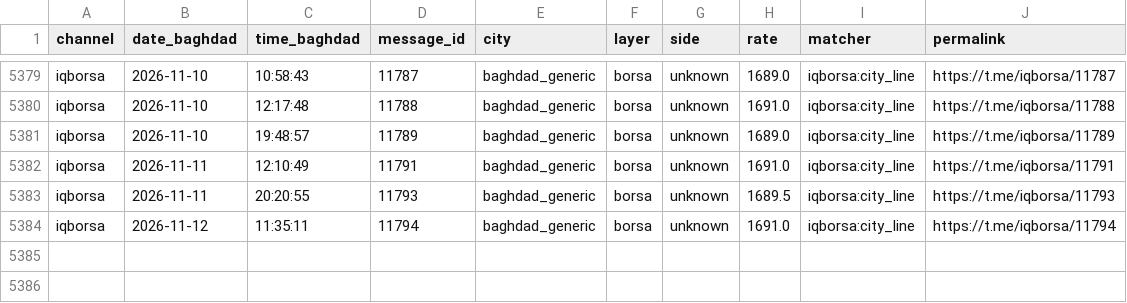
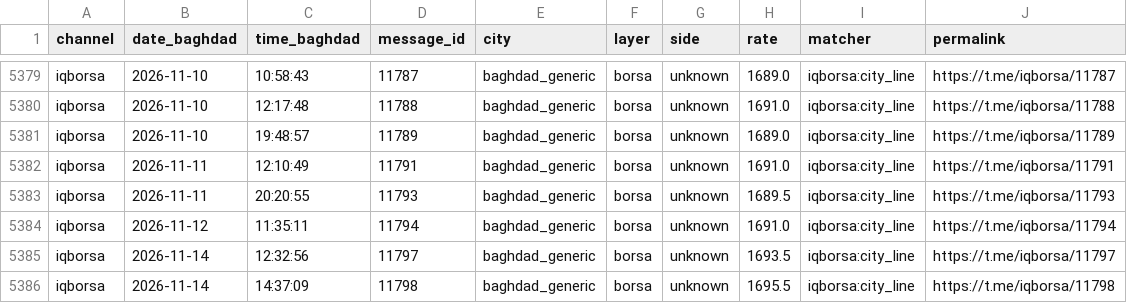
Before and after one commit to HusseinKh90/Iraq-parallel-exchange-rate, a CSV file: pipeline/readings/iqborsa.csv, drawn as a sheet; only a part is shown, gaps mark what is left out.

```diff
--- a/pipeline/readings/iqborsa.csv
+++ b/pipeline/readings/iqborsa.csv
@@ -5384 +5384,3 @@ iqborsa,2026-11-11,20:20:55,11793,baghdad_generic,borsa,unknown,1689.5,iqborsa:c
 iqborsa,2026-11-12,11:35:11,11794,baghdad_generic,borsa,unknown,1691.0,iqborsa:city_line,https://t.me/iqborsa/11794
+iqborsa,2026-11-14,12:32:56,11797,baghdad_generic,borsa,unknown,1693.5,iqborsa:city_line,https://t.me/iqborsa/11797
+iqborsa,2026-11-14,14:37:09,11798,baghdad_generic,borsa,unknown,1695.5,iqborsa:city_line,https://t.me/iqborsa/11798
```
Also changed, not shown: 8 other files.
